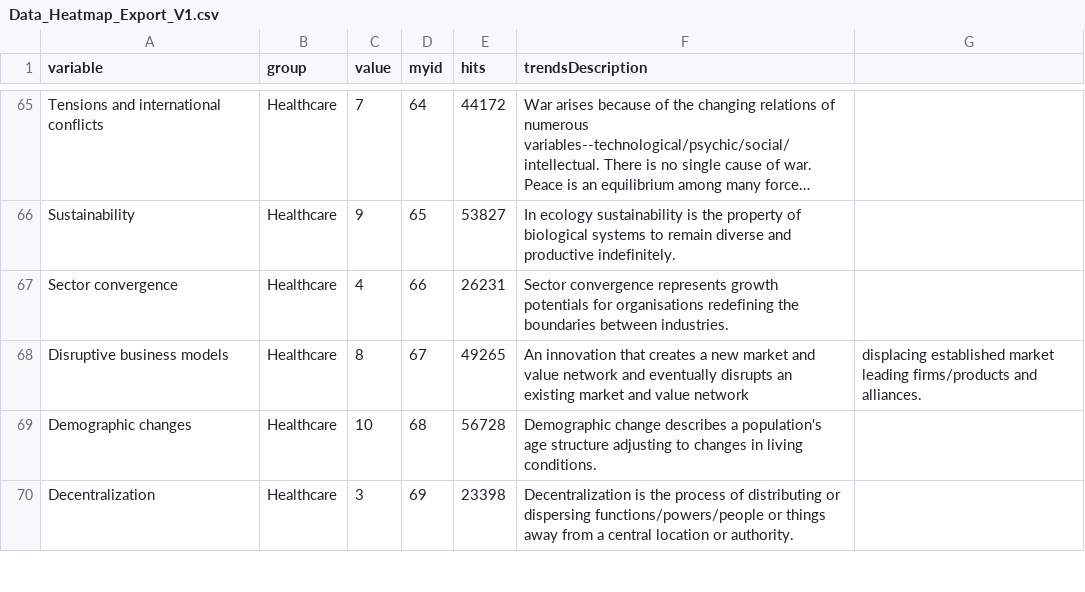
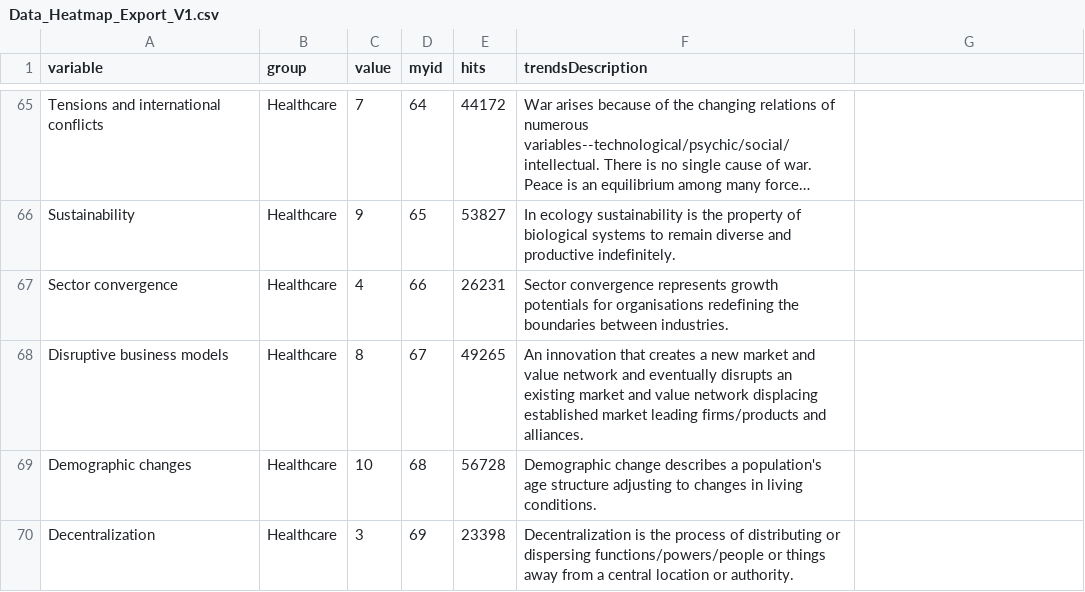
Before and after one commit to babams5/puma, a CSV file: Data_Heatmap_Export_V1.csv, drawn as a sheet; only a part is shown, gaps mark what is left out; long unchanged cells end in ….

Commit message:
Update Data_Heatmap_Export_V1.csv

```diff
--- a/Data_Heatmap_Export_V1.csv
+++ b/Data_Heatmap_Export_V1.csv
@@ -67,3 +67,3 @@ Sustainability,Healthcare,9,65,53827,In ecology sustainability is the property o
 Sector convergence,Healthcare,4,66,26231,Sector convergence represents growth potentials for organisations redefining the boundaries between industries.
-Disruptive business models,Healthcare,8,67,49265,An innovation that creates a new market and value network and eventually disrupts an existing market and value network, displacing established market leading firms/products and alliances.
+Disruptive business models,Healthcare,8,67,49265,An innovation that creates a new market and value network and eventually disrupts an existing market and value network displacing established market leading firms/products and alliances.
 Demographic changes,Healthcare,10,68,56728,Demographic change describes a population's age structure adjusting to changes in living conditions.
```
